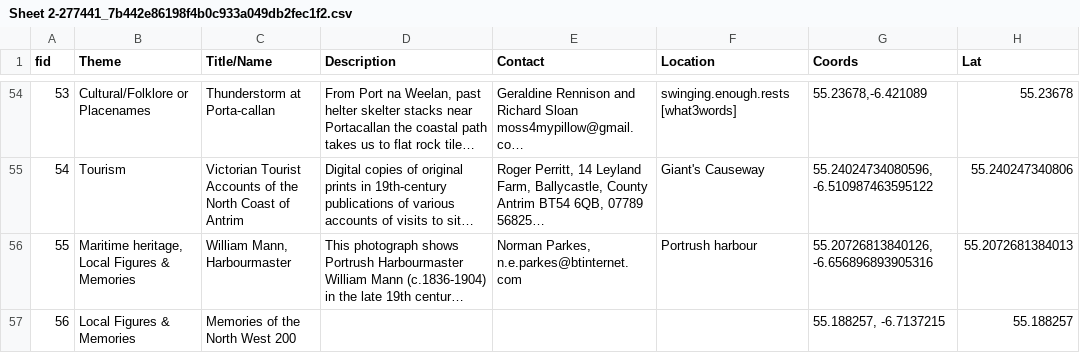
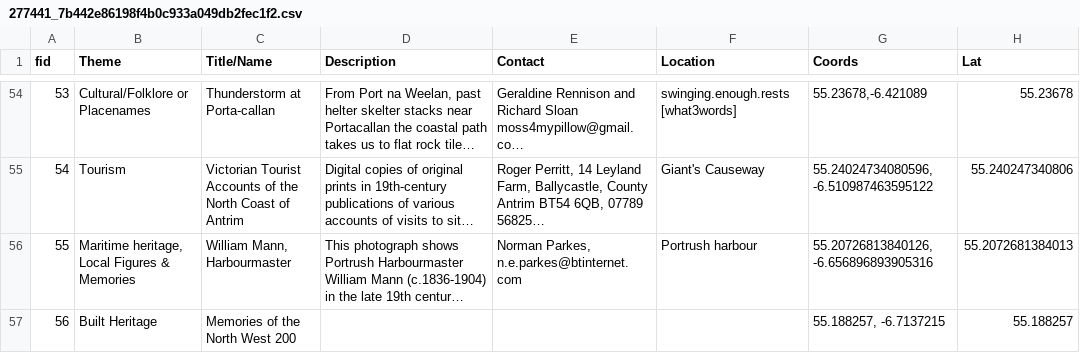
Before and after one commit to northmap/Hidden-History, a CSV file: 277441_7b442e86198f4b0c933a049db2fec1f2.csv (was Sheet 2-277441_7b442e86198f4b0c933a049db2fec1f2.csv), drawn as a sheet; only a part is shown, gaps mark what is left out; long unchanged cells end in …; the diff names each change by its address in the sheet, - before the commit and + after, or states it on an @@ line.

Commit message:
again

```diff
--- a/Sheet 2-277441_7b442e86198f4b0c933a049db2fec1f2.csv
+++ b/277441_7b442e86198f4b0c933a049db2fec1f2.csv
-B57 (Theme): Local Figures & Memories
+B57 (Theme): Built Heritage
```
